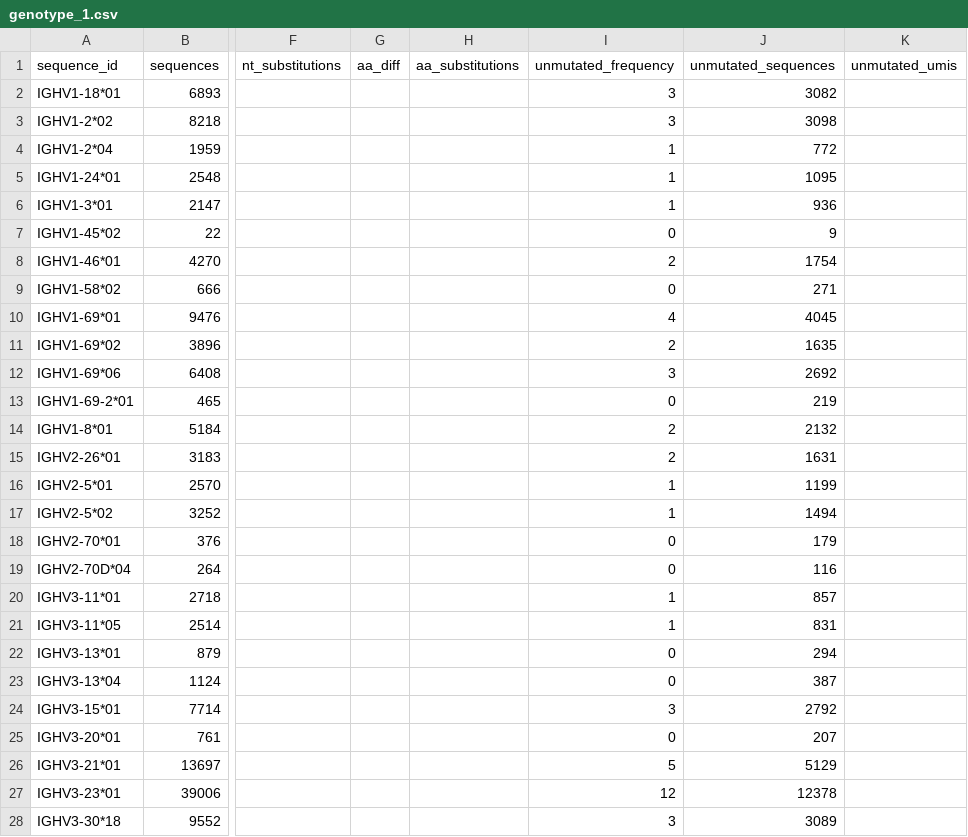
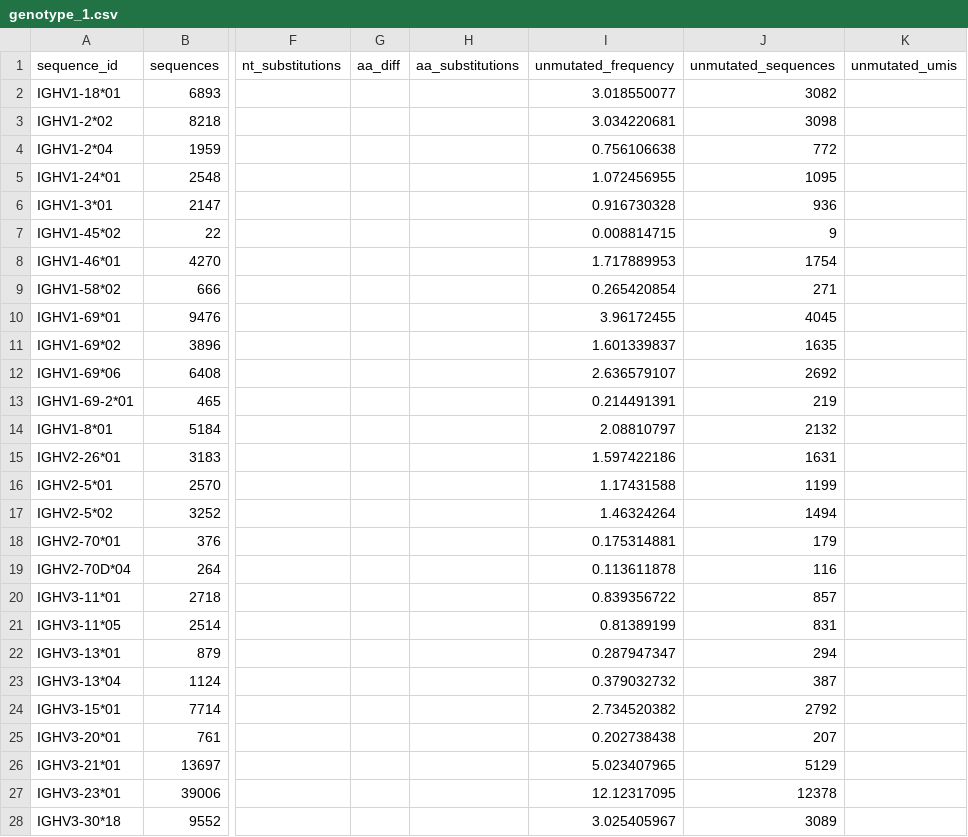
Before and after one commit to airr-community/ogrdb, a CSV file: static/docs/genotype_1.csv, drawn as a sheet; only a part is shown, gaps mark what is left out; the diff covers the shown part only; the diff names each change by its address in the sheet, - before the commit and + after, or states it on an @@ line.

Commit message:
Make it clear that unmutated_frequency can be a decimal fraction

```diff
--- a/static/docs/genotype_1.csv
+++ b/static/docs/genotype_1.csv
-I2 (unmutated_frequency): 3
+I2 (unmutated_frequency): 3.018550077
-I3 (unmutated_frequency): 3
+I3 (unmutated_frequency): 3.034220681
-I4 (unmutated_frequency): 1
+I4 (unmutated_frequency): 0.756106638
-I5 (unmutated_frequency): 1
+I5 (unmutated_frequency): 1.072456955
-I6 (unmutated_frequency): 1
+I6 (unmutated_frequency): 0.916730328
-I7 (unmutated_frequency): 0
+I7 (unmutated_frequency): 0.008814715
-I8 (unmutated_frequency): 2
+I8 (unmutated_frequency): 1.717889953
-I9 (unmutated_frequency): 0
+I9 (unmutated_frequency): 0.265420854
-I10 (unmutated_frequency): 4
+I10 (unmutated_frequency): 3.96172455
-I11 (unmutated_frequency): 2
+I11 (unmutated_frequency): 1.601339837
-I12 (unmutated_frequency): 3
+I12 (unmutated_frequency): 2.636579107
-I13 (unmutated_frequency): 0
+I13 (unmutated_frequency): 0.214491391
-I14 (unmutated_frequency): 2
+I14 (unmutated_frequency): 2.08810797
-I15 (unmutated_frequency): 2
+I15 (unmutated_frequency): 1.597422186
-I16 (unmutated_frequency): 1
+I16 (unmutated_frequency): 1.17431588
-I17 (unmutated_frequency): 1
+I17 (unmutated_frequency): 1.46324264
-I18 (unmutated_frequency): 0
+I18 (unmutated_frequency): 0.175314881
-I19 (unmutated_frequency): 0
+I19 (unmutated_frequency): 0.113611878
-I20 (unmutated_frequency): 1
+I20 (unmutated_frequency): 0.839356722
-I21 (unmutated_frequency): 1
+I21 (unmutated_frequency): 0.81389199
-I22 (unmutated_frequency): 0
+I22 (unmutated_frequency): 0.287947347
-I23 (unmutated_frequency): 0
+I23 (unmutated_frequency): 0.379032732
-I24 (unmutated_frequency): 3
+I24 (unmutated_frequency): 2.734520382
-I25 (unmutated_frequency): 0
+I25 (unmutated_frequency): 0.202738438
-I26 (unmutated_frequency): 5
+I26 (unmutated_frequency): 5.023407965
-I27 (unmutated_frequency): 12
+I27 (unmutated_frequency): 12.12317095
-I28 (unmutated_frequency): 3
+I28 (unmutated_frequency): 3.025405967
```
Also changed, not shown: 32 edited cells elsewhere in this file.
